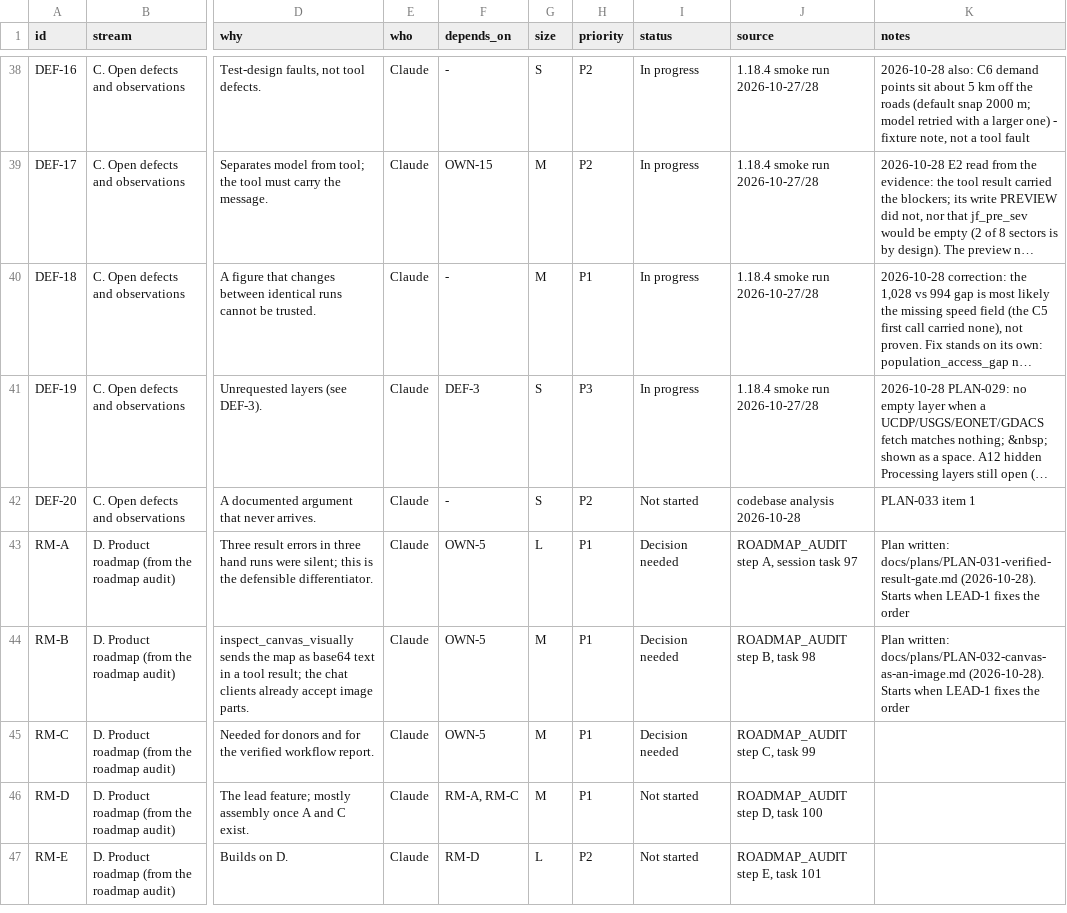
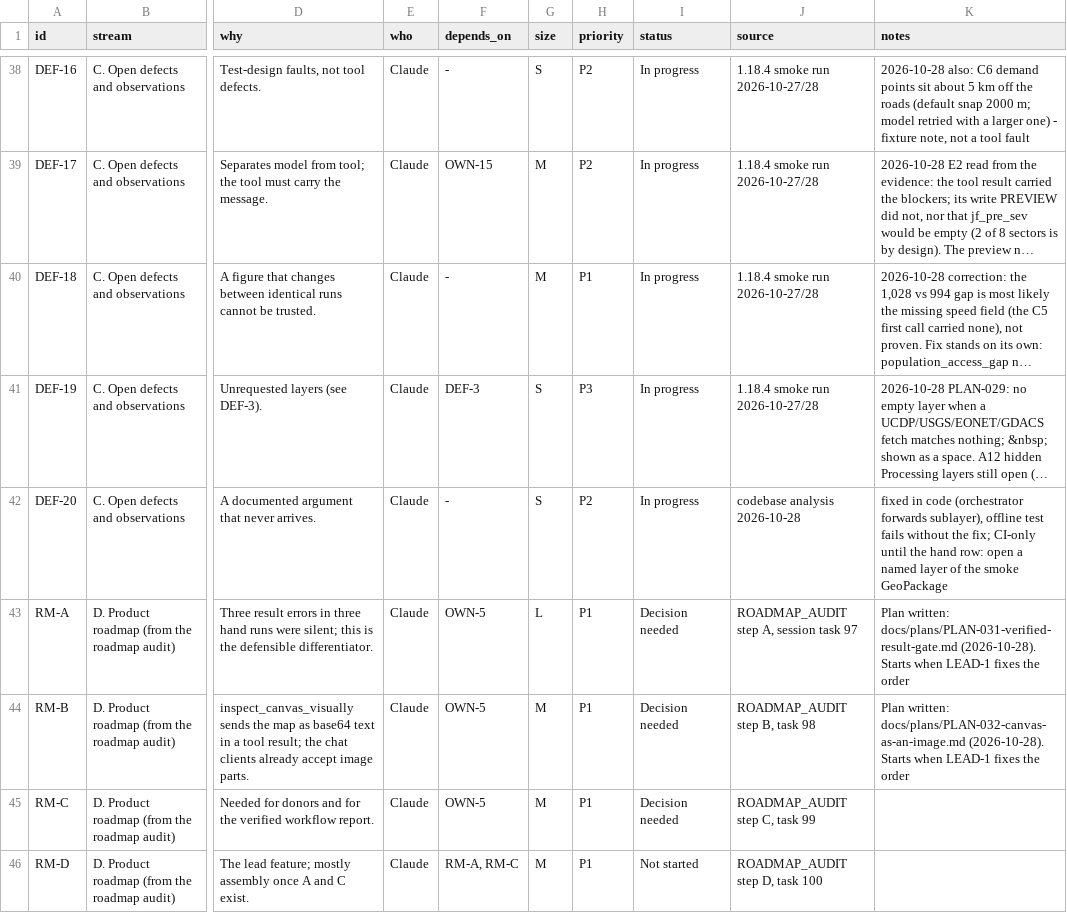
Before and after one commit to http-solution/cartogen-ai-qgis-plugin, a CSV file: docs/MASTER_TASK_LIST_2026-10-27.csv, drawn as a sheet; only a part is shown, gaps mark what is left out; the shorter side is filled out with more unchanged rows; long unchanged cells end in …; the diff names each change by its address in the sheet, - before the commit and + after, or states it on an @@ line.

```diff
--- a/docs/MASTER_TASK_LIST_2026-10-27.csv
+++ b/docs/MASTER_TASK_LIST_2026-10-27.csv
-I42 (status): Not started
+I42 (status): In progress
-K42 (notes): PLAN-033 item 1
+K42 (notes): fixed in code (orchestrator forwards sublayer), offline test fails without the fix; CI-only until the hand row: open a named layer of the smoke GeoPackage
```
Also changed, not shown: 6 other files.
